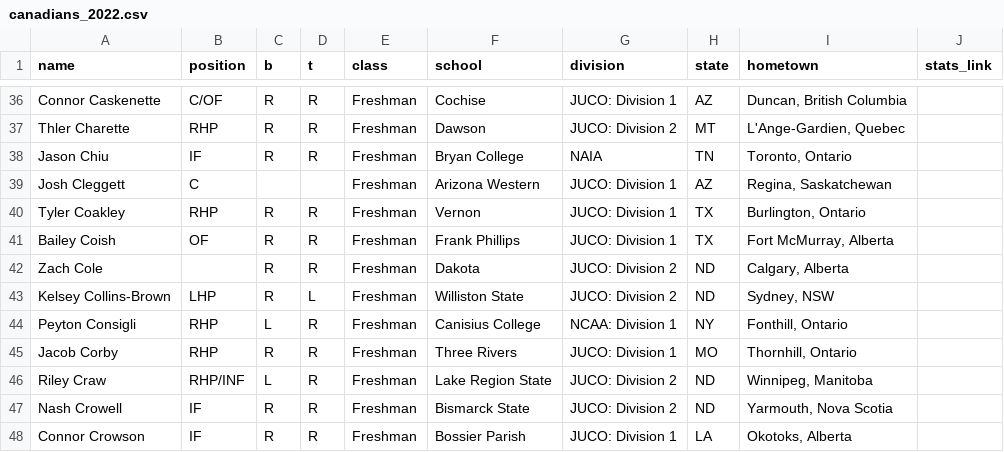
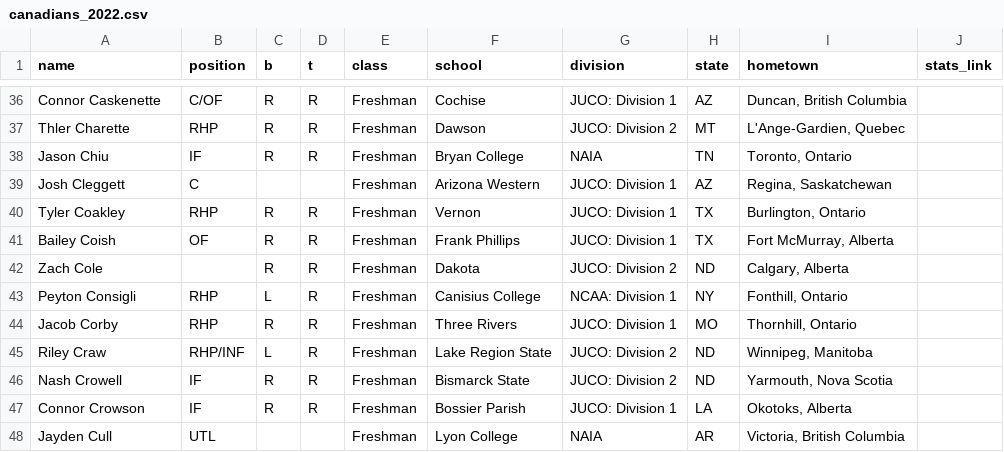
Before and after one commit to peteb206/canadians_in_college_baseball, a CSV file: canadians_2022.csv, drawn as a sheet; only a part is shown, gaps mark what is left out; the shorter side is filled out with more unchanged rows; the diff names each change by its address in the sheet, - before the commit and + after, or states it on an @@ line.

```diff
--- a/canadians_2022.csv
+++ b/canadians_2022.csv
-row 43: Kelsey Collins-Brown | LHP | R | L | Freshman | Williston State | JUCO: Division 2 | ND | Sydney, NSW
```
Also changed, not shown: 1 other file.
